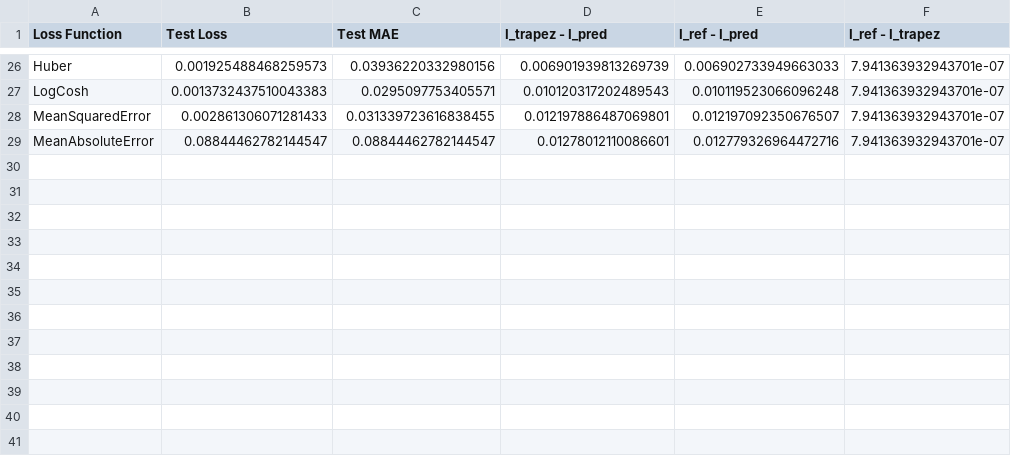
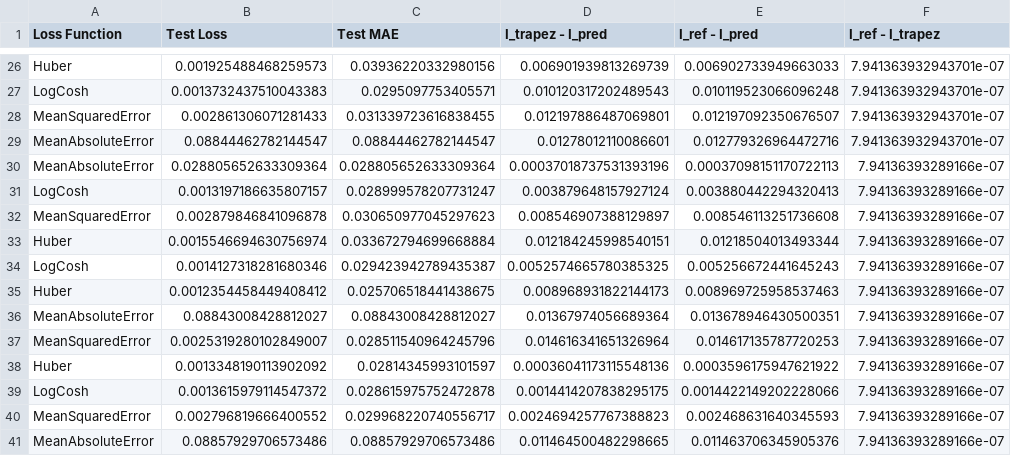
Before and after one commit to willipreuk/bachelorarbeit-mathematik, a CSV file: loss-comparison/results-a.csv (was loss-comparison/results.csv), drawn as a sheet; only a part is shown, gaps mark what is left out.

Commit message:
different test functions

```diff
--- a/loss-comparison/results.csv
+++ b/loss-comparison/results-a.csv
@@ -29 +29,13 @@ MeanSquaredError,0.002861306071281433,0.031339723616838455,0.012197886487069801,
 MeanAbsoluteError,0.08844462782144547,0.08844462782144547,0.01278012110086601,0.012779326964472716,7.941363932943701e-07
+MeanAbsoluteError,0.028805652633309364,0.028805652633309364,0.00037018737531393196,0.00037098151170722113,7.94136393289166e-07
+LogCosh,0.0013197186635807157,0.028999578207731247,0.003879648157927124,0.003880442294320413,7.94136393289166e-07
+MeanSquaredError,0.002879846841096878,0.030650977045297623,0.008546907388129897,0.008546113251736608,7.94136393289166e-07
+Huber,0.0015546694630756974,0.033672794699668884,0.012184245998540151,0.01218504013493344,7.94136393289166e-07
+LogCosh,0.0014127318281680346,0.029423942789435387,0.0052574665780385325,0.005256672441645243,7.94136393289166e-07
+Huber,0.0012354458449408412,0.025706518441438675,0.008968931822144173,0.008969725958537463,7.94136393289166e-07
+MeanAbsoluteError,0.08843008428812027,0.08843008428812027,0.01367974056689364,0.013678946430500351,7.94136393289166e-07
+MeanSquaredError,0.0025319280102849007,0.028511540964245796,0.014616341651326964,0.014617135787720253,7.94136393289166e-07
+Huber,0.0013348190113902092,0.02814345993101597,0.00036041173115548136,0.0003596175947621922,7.94136393289166e-07
+LogCosh,0.0013615979114547372,0.028615975752472878,0.0014414207838295175,0.0014422149202228066,7.94136393289166e-07
+MeanSquaredError,0.002796819666400552,0.029968220740556717,0.0024694257767388823,0.002468631640345593,7.94136393289166e-07
+MeanAbsoluteError,0.08857929706573486,0.08857929706573486,0.011464500482298665,0.011463706345905376,7.94136393289166e-07
```
Also changed, not shown: 6 other files.
